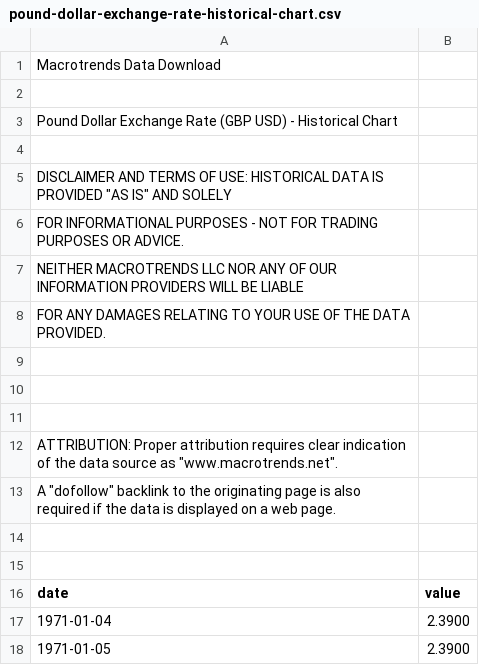
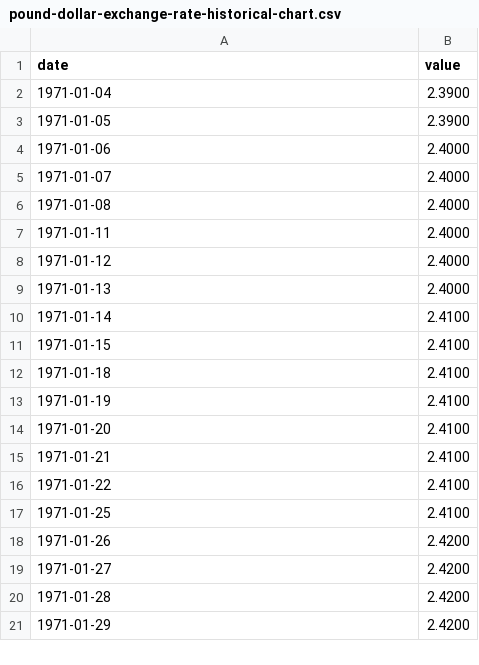
Before and after one commit to alchemicHen/art_project_november, a CSV file: time_series_data_curr/GBP/pound-dollar-exchange-rate-historical-chart.csv, drawn as a sheet; only a part is shown; the shorter side is filled out with more unchanged rows.

```diff
--- a/time_series_data_curr/GBP/pound-dollar-exchange-rate-historical-chart.csv
+++ b/time_series_data_curr/GBP/pound-dollar-exchange-rate-historical-chart.csv
@@ -1,16 +1 @@
-Macrotrends Data Download
-
-Pound Dollar Exchange Rate (GBP USD) - Historical Chart
-
-DISCLAIMER AND TERMS OF USE: HISTORICAL DATA IS PROVIDED "AS IS" AND SOLELY
-FOR INFORMATIONAL PURPOSES - NOT FOR TRADING PURPOSES OR ADVICE.
-NEITHER MACROTRENDS LLC NOR ANY OF OUR INFORMATION PROVIDERS WILL BE LIABLE
-FOR ANY DAMAGES RELATING TO YOUR USE OF THE DATA PROVIDED.
-
-
-
-ATTRIBUTION: Proper attribution requires clear indication of the data source as "www.macrotrends.net".
-A "dofollow" backlink to the originating page is also required if the data is displayed on a web page.
-
-
 date, value
```
Also changed, not shown: time_series_data_curr/AUD/australian-us-dollar-exchange-rate-historical-chart.csv, time_series_data_curr/CHF/us-dollar-swiss-franc-exchange-rate-historical-chart.csv, 3 other files.
